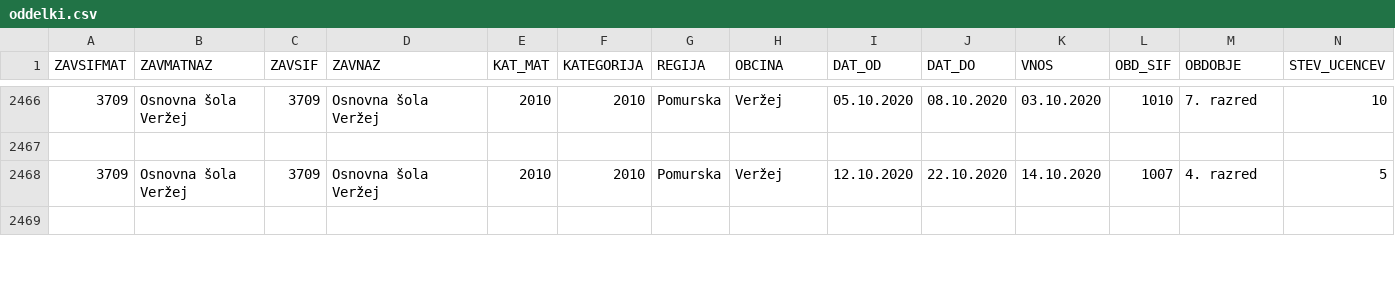
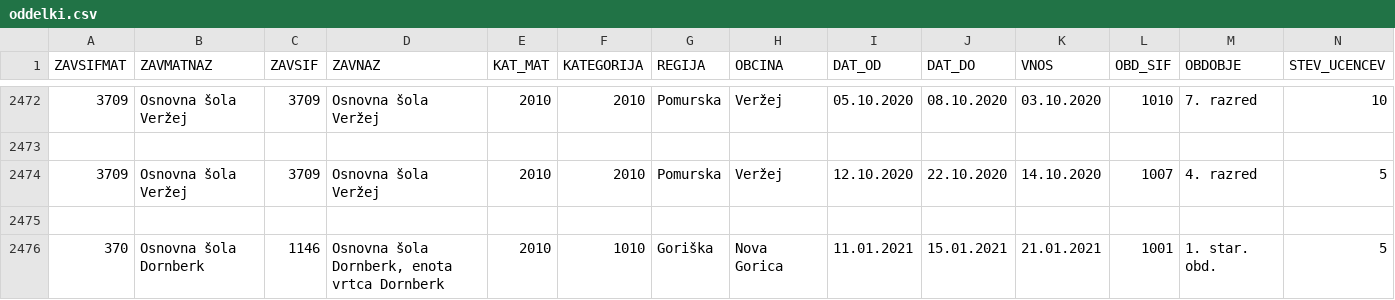
Before and after one commit to GK-MIZS/covid, a CSV file: oddelki.csv, drawn as a sheet; only a part is shown, gaps mark what is left out; the shorter side is filled out with more unchanged rows; rows hold the shown columns only; the diff covers the shown part only; the diff names each change by its address in the sheet, - before the commit and + after, or states it on an @@ line.

```diff
--- a/oddelki.csv
+++ b/oddelki.csv
+row 2475: (empty)
+row 2476: 370 | Osnovna šola Dornberk | 1146 | Osnovna šola Dornberk, enota vrtca Dornberk | 2010 | 1010 | Goriška | Nova Gorica | 11.01.2021 | 15.01.2021 | 21.01.2021 | 1001 | 1. star. obd. | 5
```
Also changed, not shown: 8 added rows elsewhere in this file, 3 other files.
